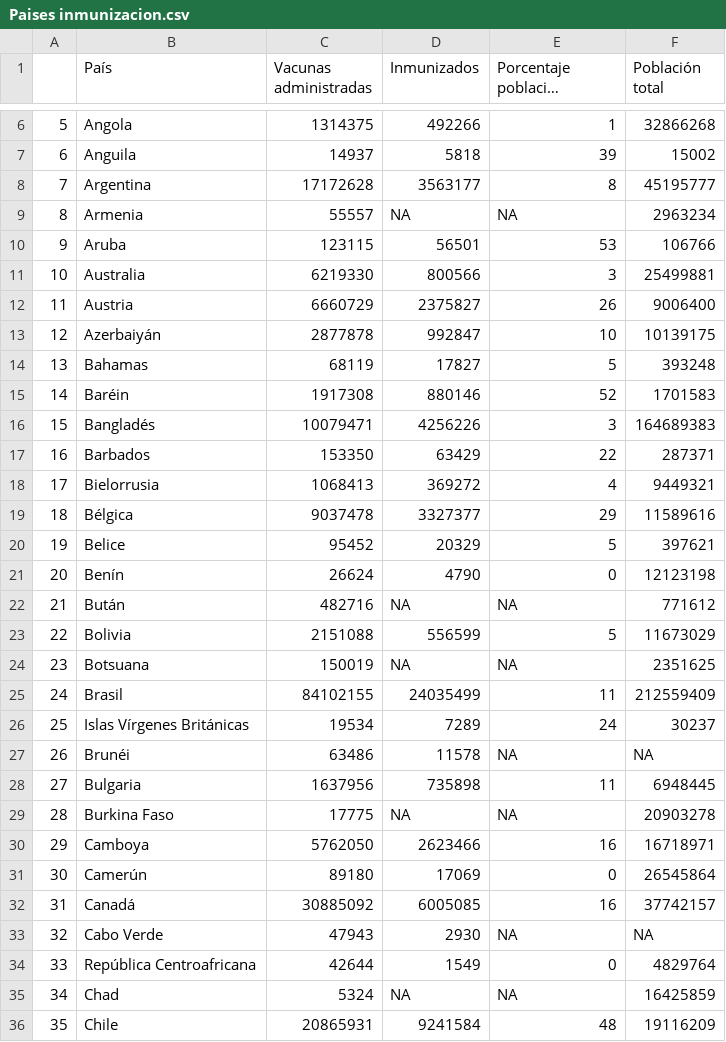
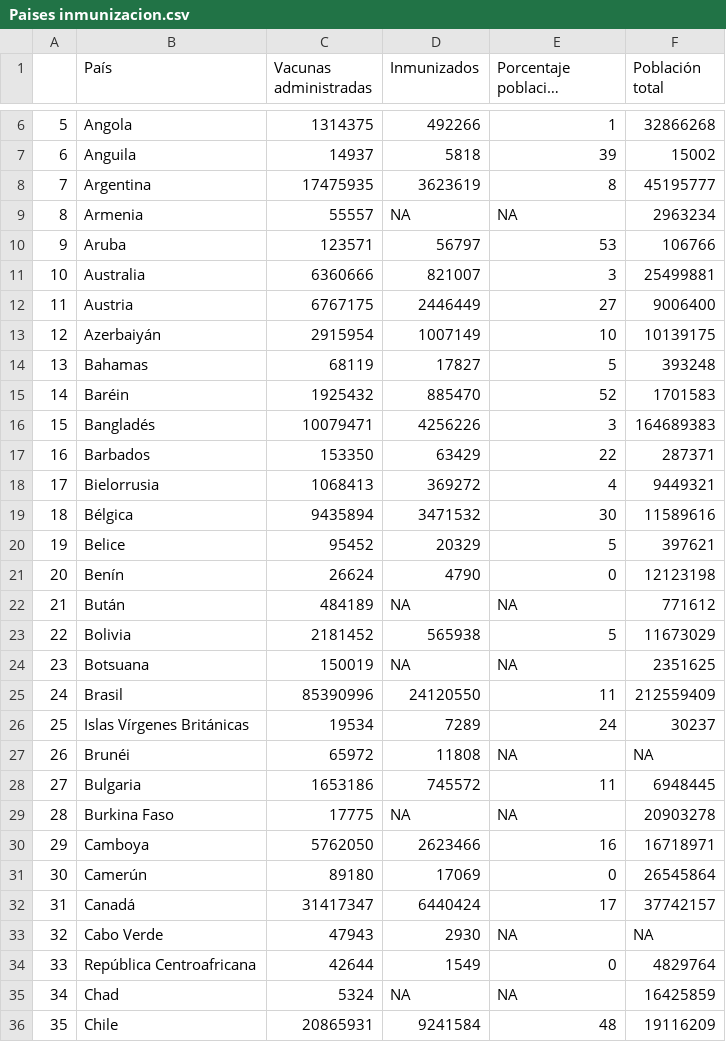
Before and after one commit to ftahumadalobos/sarscv19-mr, a CSV file: Contagios-Totales y cada 7 días/Paises inmunizacion.csv, drawn as a sheet; only a part is shown, gaps mark what is left out; long unchanged cells end in …; the diff covers the shown part only.

```diff
--- a/Contagios-Totales y cada 7 días/Paises inmunizacion.csv
+++ b/Contagios-Totales y cada 7 días/Paises inmunizacion.csv
@@ -7,10 +7,10 @@
 "6","Anguila",14937,5818,39,15002
-"7","Argentina",17172628,3563177,8,45195777
+"7","Argentina",17475935,3623619,8,45195777
 "8","Armenia",55557,NA,NA,2963234
-"9","Aruba",123115,56501,53,106766
-"10","Australia",6219330,800566,3,25499881
-"11","Austria",6660729,2375827,26,9006400
-"12","Azerbaiyán",2877878,992847,10,10139175
+"9","Aruba",123571,56797,53,106766
+"10","Australia",6360666,821007,3,25499881
+"11","Austria",6767175,2446449,27,9006400
+"12","Azerbaiyán",2915954,1007149,10,10139175
 "13","Bahamas",68119,17827,5,393248
-"14","Baréin",1917308,880146,52,1701583
+"14","Baréin",1925432,885470,52,1701583
 "15","Bangladés",10079471,4256226,3,164689383
@@ -18,12 +18,12 @@
 "17","Bielorrusia",1068413,369272,4,9449321
-"18","Bélgica",9037478,3327377,29,11589616
+"18","Bélgica",9435894,3471532,30,11589616
 "19","Belice",95452,20329,5,397621
 "20","Benín",26624,4790,0,12123198
-"21","Bután",482716,NA,NA,771612
-"22","Bolivia",2151088,556599,5,11673029
+"21","Bután",484189,NA,NA,771612
+"22","Bolivia",2181452,565938,5,11673029
 "23","Botsuana",150019,NA,NA,2351625
-"24","Brasil",84102155,24035499,11,212559409
+"24","Brasil",85390996,24120550,11,212559409
 "25","Islas Vírgenes Británicas",19534,7289,24,30237
-"26","Brunéi",63486,11578,NA,NA
-"27","Bulgaria",1637956,735898,11,6948445
+"26","Brunéi",65972,11808,NA,NA
+"27","Bulgaria",1653186,745572,11,6948445
 "28","Burkina Faso",17775,NA,NA,20903278
@@ -31,3 +31,3 @@
 "30","Camerún",89180,17069,0,26545864
-"31","Canadá",30885092,6005085,16,37742157
+"31","Canadá",31417347,6440424,17,37742157
 "32","Cabo Verde",47943,2930,NA,NA
```
Also changed, not shown: 165 edited cells elsewhere in this file, Contagios-Totales y cada 7 días/Regiones Inmunizacion.csv, Contagios-Totales y cada 7 días/Vacunas por tramo de edad.csv.
